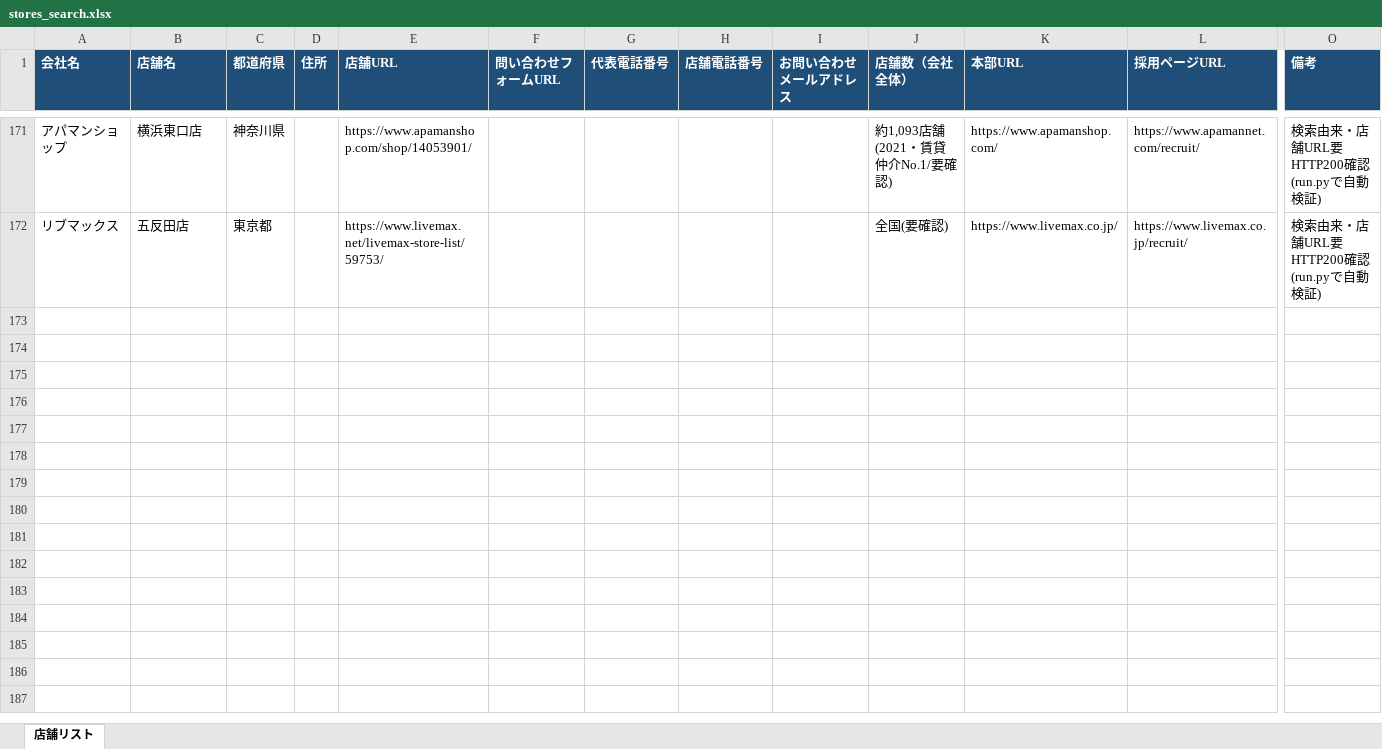
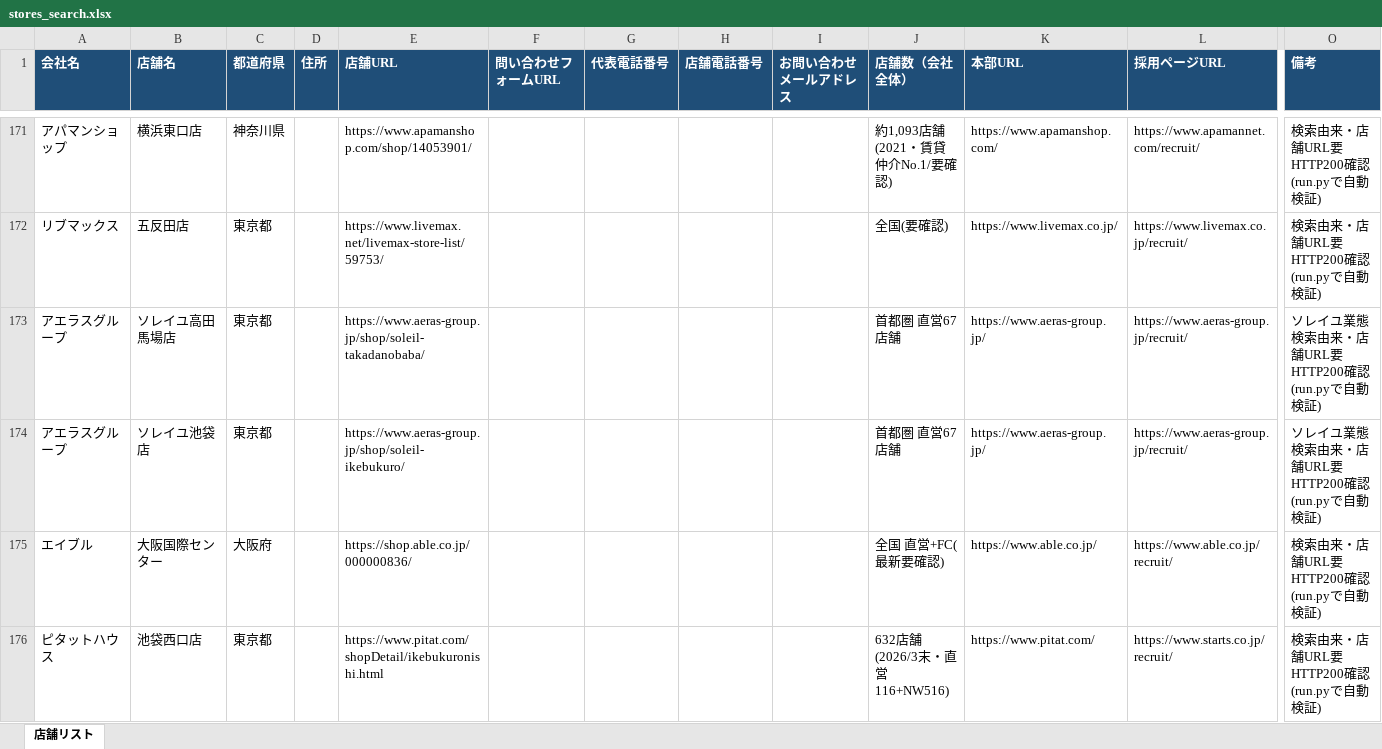
Before and after one commit to t-koza/engine-lp, an Excel workbook: tools/store-list-scraper/output/stores_search.xlsx, sheet 店舗リスト, drawn as a sheet; only a part is shown, gaps mark what is left out; values as stored, in another font and other column widths than the file's, no borders; rows hold the shown columns only; the diff covers the shown part only; the diff names each change by its address in the sheet, - before the commit and + after, or states it on an @@ line.

```diff
--- a/tools/store-list-scraper/output/stores_search.xlsx (sheet 店舗リスト)
+++ b/tools/store-list-scraper/output/stores_search.xlsx (sheet 店舗リスト)
+row 173: アエラスグループ | ソレイユ高田馬場店 | 東京都 |  | https://www.aeras-group.jp/shop/soleil-takadanobaba/ |  |  |  |  | 首都圏 直営67店舗 | https://www.aeras-group.jp/ | https://www.aeras-group.jp/recruit/ | ソレイユ業態 検索由来・店舗URL要HTTP200確認(run.pyで自動検証)
+row 174: アエラスグループ | ソレイユ池袋店 | 東京都 |  | https://www.aeras-group.jp/shop/soleil-ikebukuro/ |  |  |  |  | 首都圏 直営67店舗 | https://www.aeras-group.jp/ | https://www.aeras-group.jp/recruit/ | ソレイユ業態 検索由来・店舗URL要HTTP200確認(run.pyで自動検証)
+row 175: エイブル | 大阪国際センター | 大阪府 |  | https://shop.able.co.jp/000000836/ |  |  |  |  | 全国 直営+FC(最新要確認) | https://www.able.co.jp/ | https://www.able.co.jp/recruit/ | 検索由来・店舗URL要HTTP200確認(run.pyで自動検証)
+row 176: ピタットハウス | 池袋西口店 | 東京都 |  | https://www.pitat.com/shopDetail/ikebukuronishi.html |  |  |  |  | 632店舗(2026/3末・直営116+NW516) | https://www.pitat.com/ | https://www.starts.co.jp/recruit/ | 検索由来・店舗URL要HTTP200確認(run.pyで自動検証)
```
Also changed, not shown: 4 added rows elsewhere in this sheet, 3 other files.
